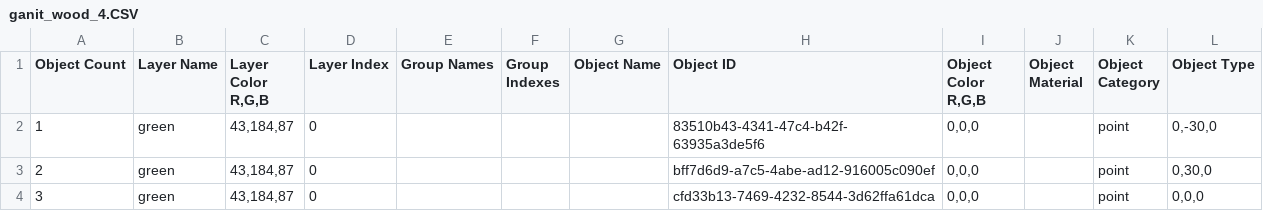
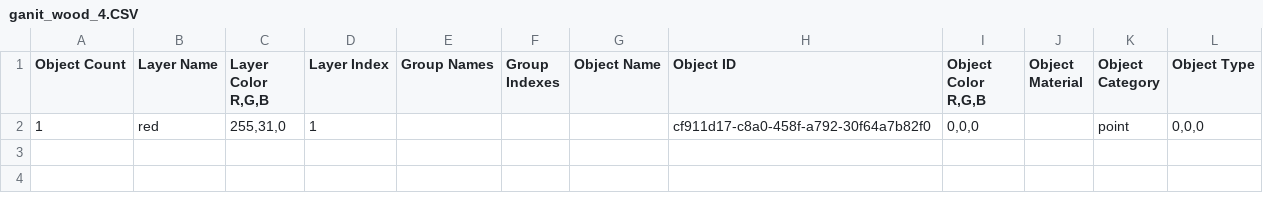
Before and after one commit to ganitgold/pattern, a CSV file: ganit_wood_4.CSV, drawn as a sheet.

Commit message:
Add files via upload

```diff
--- a/ganit_wood_4.CSV
+++ b/ganit_wood_4.CSV
@@ -1,4 +1,2 @@
 "Object Count","Layer Name","Layer Color R,G,B","Layer Index","Group Names","Group Indexes","Object Name","Object ID","Object Color R,G,B","Object Material","Object Category","Object Type"
-"1","green","43,184,87","0","","","","83510b43-4341-47c4-b42f-63935a3de5f6","0,0,0","","point","0,-30,0"
-"2","green","43,184,87","0","","","","bff7d6d9-a7c5-4abe-ad12-916005c090ef","0,0,0","","point","0,30,0"
-"3","green","43,184,87","0","","","","cfd33b13-7469-4232-8544-3d62ffa61dca","0,0,0","","point","0,0,0"
+"1","red","255,31,0","1","","","","cf911d17-c8a0-458f-a792-30f64a7b82f0","0,0,0","","point","0,0,0"
```
